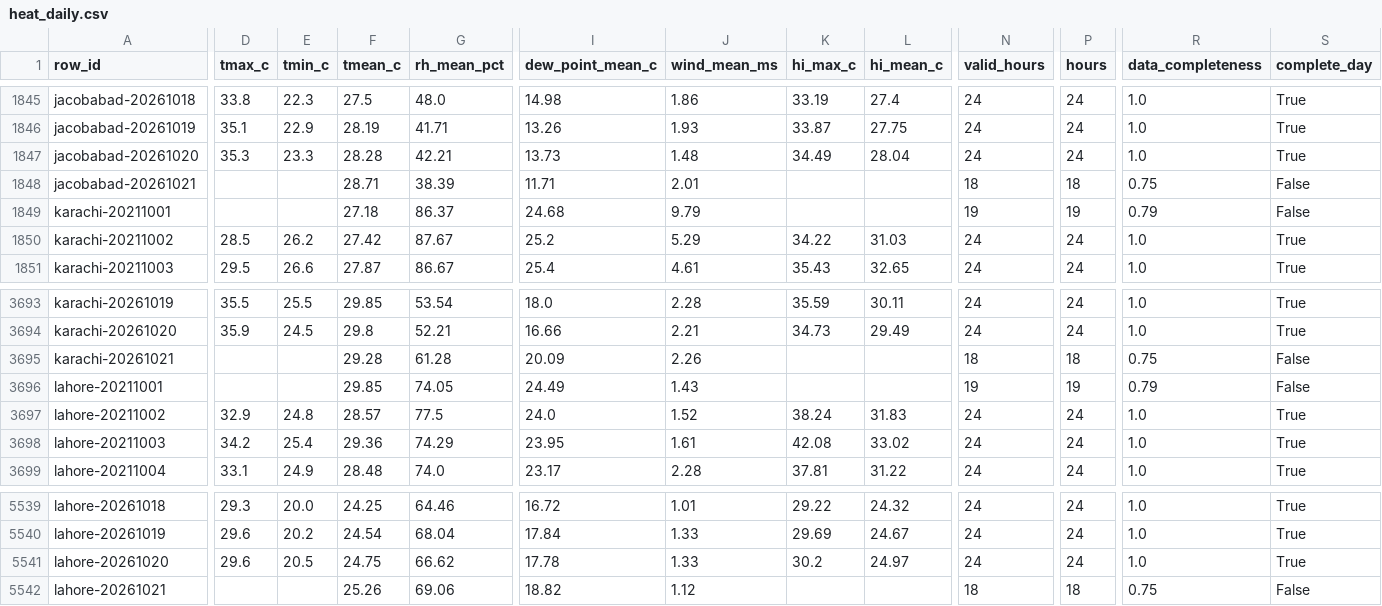
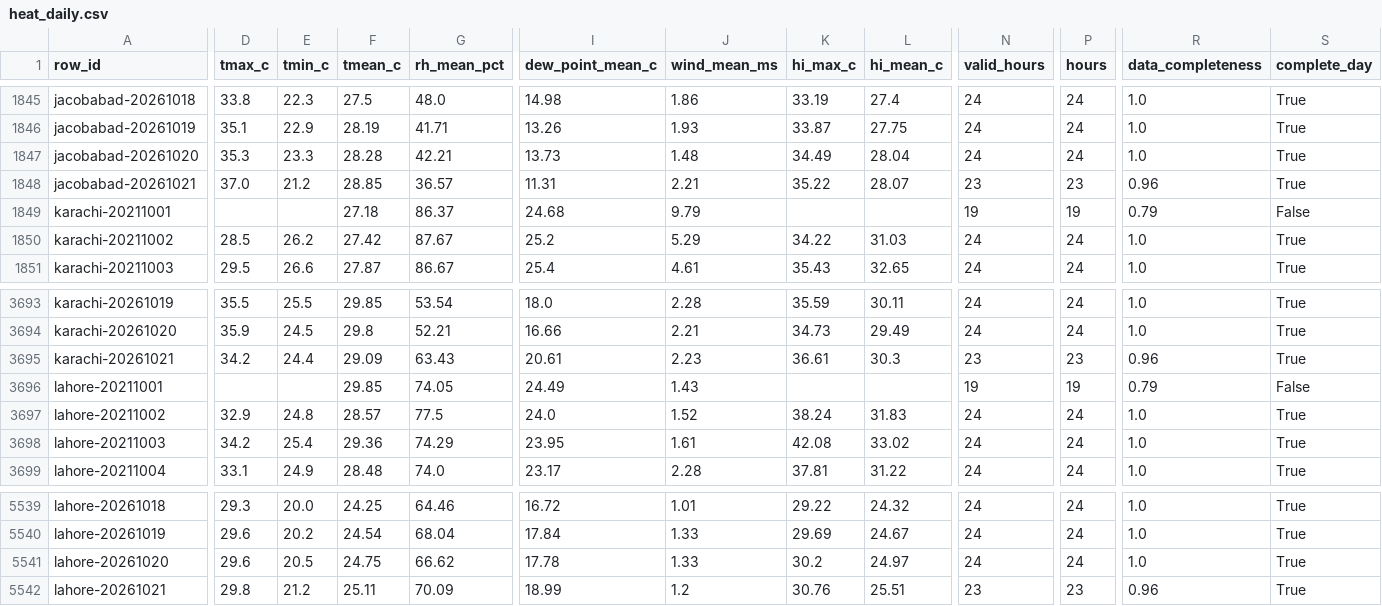
Before and after one commit to laiba2526/heatshield-pakistan, a CSV file: data/gold/heat_daily.csv, drawn as a sheet; only a part is shown, gaps mark what is left out; the diff covers the shown part only; the diff names each change by its address in the sheet, - before the commit and + after, or states it on an @@ line.

```diff
--- a/data/gold/heat_daily.csv
+++ b/data/gold/heat_daily.csv
-D1848 (tmax_c): (empty)
+D1848 (tmax_c): 37.0
-E1848 (tmin_c): (empty)
+E1848 (tmin_c): 21.2
-F1848 (tmean_c): 28.71
+F1848 (tmean_c): 28.85
-G1848 (rh_mean_pct): 38.39
+G1848 (rh_mean_pct): 36.57
-I1848 (dew_point_mean_c): 11.71
+I1848 (dew_point_mean_c): 11.31
-J1848 (wind_mean_ms): 2.01
+J1848 (wind_mean_ms): 2.21
-K1848 (hi_max_c): (empty)
+K1848 (hi_max_c): 35.22
-L1848 (hi_mean_c): (empty)
+L1848 (hi_mean_c): 28.07
-N1848 (valid_hours): 18
+N1848 (valid_hours): 23
-P1848 (hours): 18
+P1848 (hours): 23
-R1848 (data_completeness): 0.75
+R1848 (data_completeness): 0.96
-S1848 (complete_day): False
+S1848 (complete_day): True
-D3695 (tmax_c): (empty)
+D3695 (tmax_c): 34.2
-E3695 (tmin_c): (empty)
+E3695 (tmin_c): 24.4
-F3695 (tmean_c): 29.28
+F3695 (tmean_c): 29.09
-G3695 (rh_mean_pct): 61.28
+G3695 (rh_mean_pct): 63.43
-I3695 (dew_point_mean_c): 20.09
+I3695 (dew_point_mean_c): 20.61
-J3695 (wind_mean_ms): 2.26
+J3695 (wind_mean_ms): 2.23
-K3695 (hi_max_c): (empty)
+K3695 (hi_max_c): 36.61
-L3695 (hi_mean_c): (empty)
+L3695 (hi_mean_c): 30.3
-N3695 (valid_hours): 18
+N3695 (valid_hours): 23
-P3695 (hours): 18
+P3695 (hours): 23
-R3695 (data_completeness): 0.75
+R3695 (data_completeness): 0.96
-S3695 (complete_day): False
+S3695 (complete_day): True
-D5542 (tmax_c): (empty)
+D5542 (tmax_c): 29.8
-E5542 (tmin_c): (empty)
+E5542 (tmin_c): 21.2
-F5542 (tmean_c): 25.26
+F5542 (tmean_c): 25.11
-G5542 (rh_mean_pct): 69.06
+G5542 (rh_mean_pct): 70.09
-I5542 (dew_point_mean_c): 18.82
+I5542 (dew_point_mean_c): 18.99
-J5542 (wind_mean_ms): 1.12
+J5542 (wind_mean_ms): 1.2
-K5542 (hi_max_c): (empty)
+K5542 (hi_max_c): 30.76
-L5542 (hi_mean_c): (empty)
+L5542 (hi_mean_c): 25.51
-N5542 (valid_hours): 18
+N5542 (valid_hours): 23
-P5542 (hours): 18
+P5542 (hours): 23
-R5542 (data_completeness): 0.75
+R5542 (data_completeness): 0.96
-S5542 (complete_day): False
+S5542 (complete_day): True
```
Also changed, not shown: 6 edited cells elsewhere in this file, data/gold/forecast_daily.csv, data/gold/predictions.csv, 11 other files.
